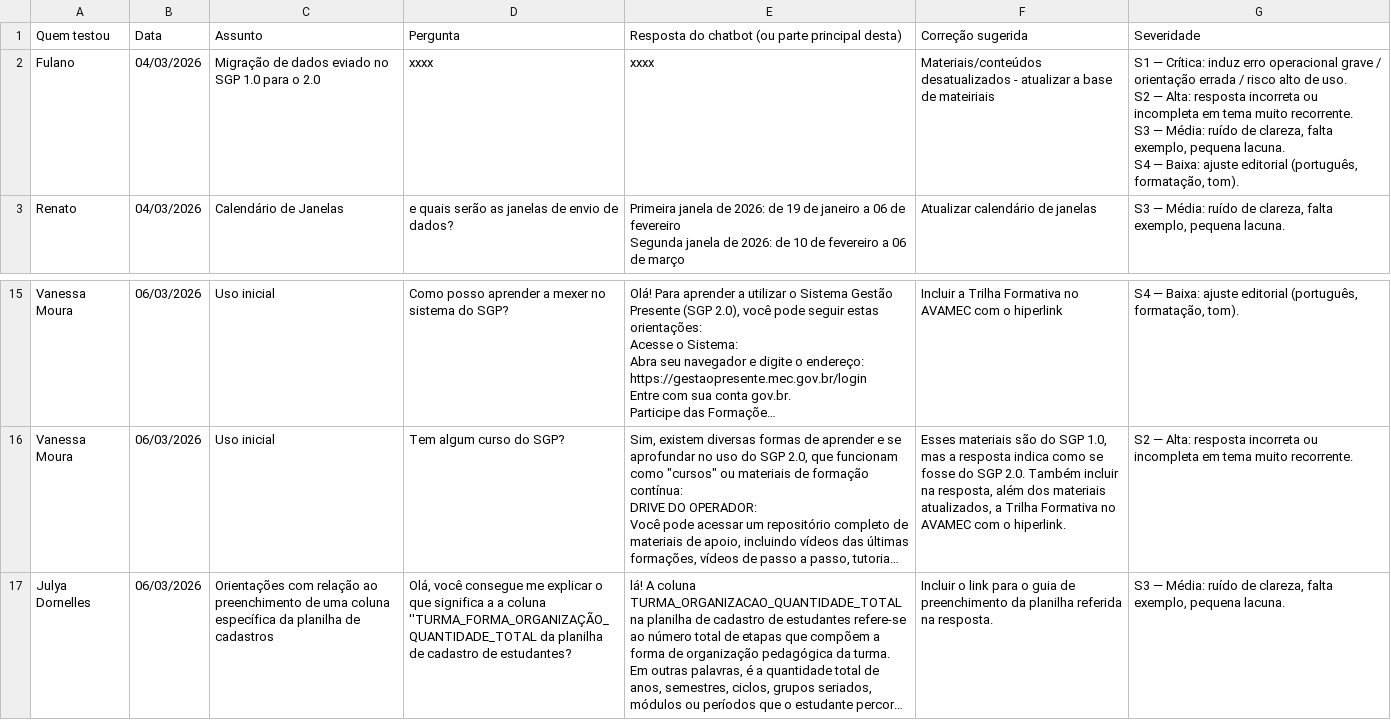
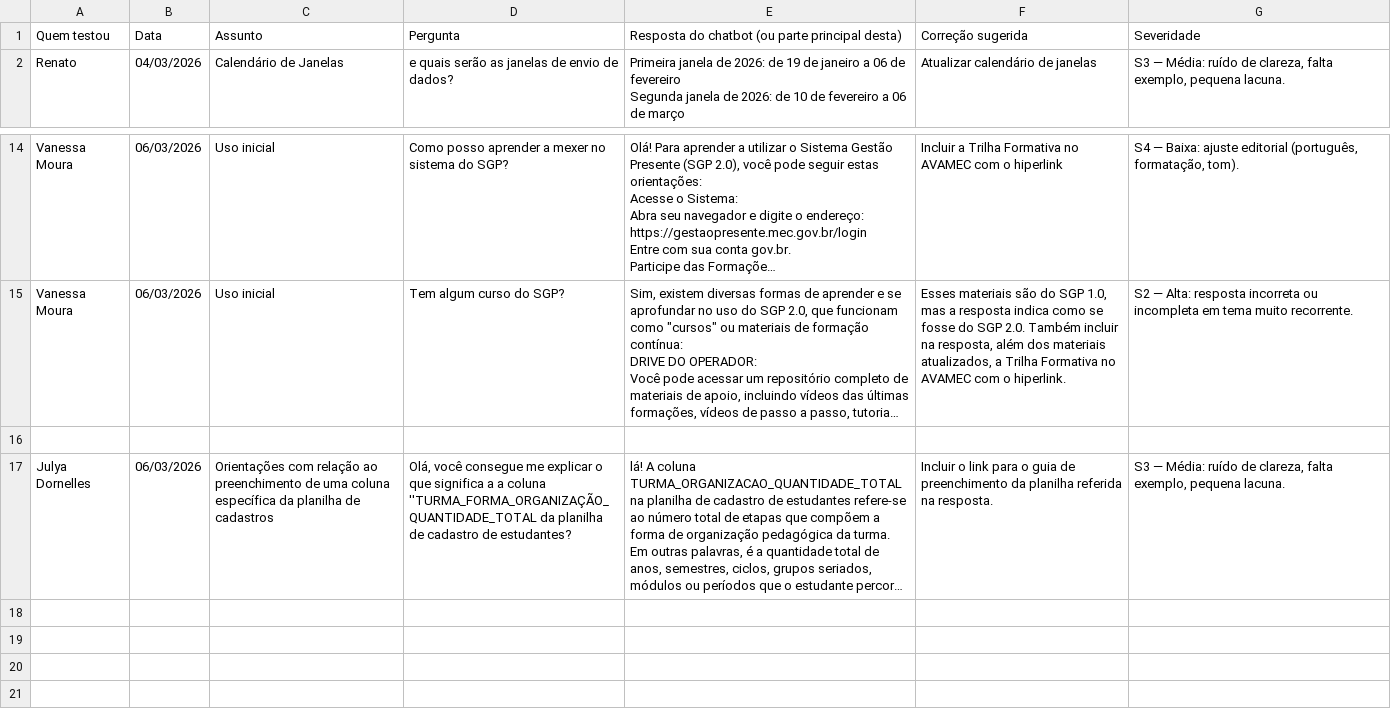
Before and after one commit to GigaRoraAI/gigaroraai.github.io, a CSV file: qualitative-feedback.csv, drawn as a sheet; only a part is shown, gaps mark what is left out; long unchanged cells end in …; removed rows and columns are numbered as before the commit, all else as after; ↵ is a line break in a cell; the diff names each change by its address in the sheet, - before the commit and + after, or states it on an @@ line.

Commit message:
Clean up qualitative-feedback.csv and update entries
Remove outdated entries and corrects formatting in qualitative feedback CSV.

```diff
--- a/qualitative-feedback.csv
+++ b/qualitative-feedback.csv
-row 2: Fulano | 04/03/2026 | Migração de dados eviado no SGP 1.0 para o 2.0 | xxxx | xxxx | Materiais/conteúdos desatualizados - atualizar a base de mateiriais | S1 — Crítica: induz erro operacional grave / orientação errada / risco alto de uso. ↵ S2 — Alta: resposta incorreta ou incompleta em tema muito recorrente. ↵ S3 — Média: ruído de clareza, falta exemplo, pequena lacuna. ↵ S4 — Baixa: ajuste editorial (português, formatação, tom).
+row 16: (empty)
```
